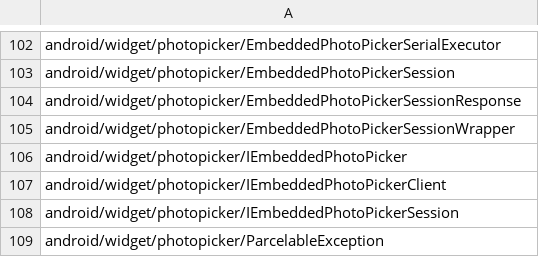
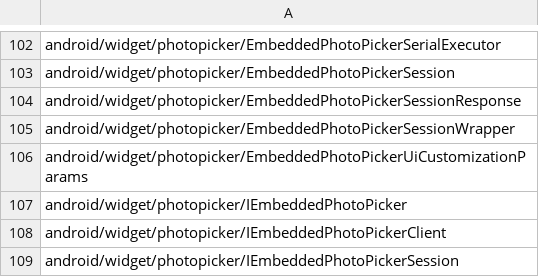
Before and after one commit to CodeLinaro-mirror/la_platform_prebuilts_module_sdk_MediaProvider, a CSV file: current/hiddenapi/signature-patterns.csv, drawn as a sheet; only a part is shown, gaps mark what is left out; the shorter side is filled out with more unchanged rows.

```diff
--- a/current/hiddenapi/signature-patterns.csv
+++ b/current/hiddenapi/signature-patterns.csv
@@ -105,2 +105,3 @@ android/widget/photopicker/EmbeddedPhotoPickerSessionResponse
 android/widget/photopicker/EmbeddedPhotoPickerSessionWrapper
+android/widget/photopicker/EmbeddedPhotoPickerUiCustomizationParams
 android/widget/photopicker/IEmbeddedPhotoPicker
```
Also changed, not shown: current/hiddenapi/filtered-flags.csv, current/hiddenapi/filtered-stub-flags.csv, 25 other files.
